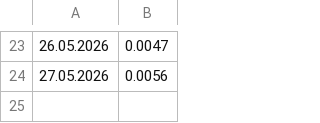
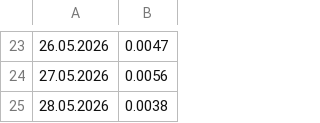
Before and after one commit to LuxSire/Trading_Strategy, a CSV file: dist/Returns.csv, drawn as a sheet; only a part is shown, gaps mark what is left out.

Commit message:
and other returns

```diff
--- a/dist/Returns.csv
+++ b/dist/Returns.csv
@@ -24 +24,2 @@
 27.05.2026,0.0056
+28.05.2026,0.0038
```
Also changed, not shown: public/Returns.csv.
